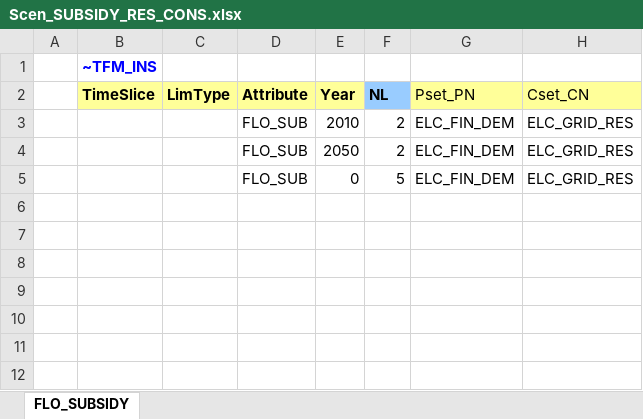
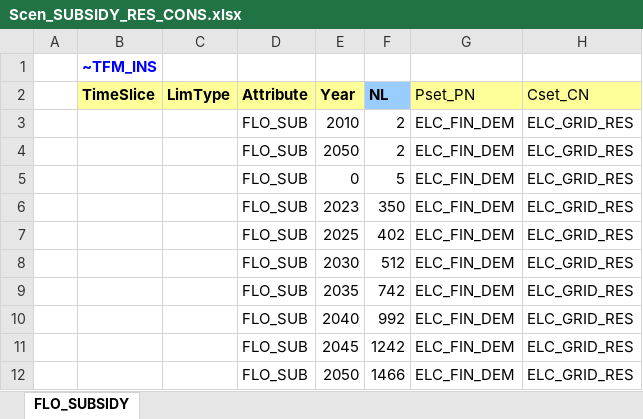
Before and after one commit to timlhe/First, an Excel workbook: SuppXLS/Scen_SUBSIDY_RES_CONS.xlsx, sheet FLO_SUBSIDY, drawn as a sheet; values as stored, in another font and other column widths than the file's, no borders; charts and pictures not drawn; the diff names each change by its address in the sheet, - before the commit and + after, or states it on an @@ line.

Commit message:
Add files via upload

```diff
--- a/SuppXLS/Scen_SUBSIDY_RES_CONS.xlsx (sheet FLO_SUBSIDY)
+++ b/SuppXLS/Scen_SUBSIDY_RES_CONS.xlsx (sheet FLO_SUBSIDY)
+row 6:  |  |  | FLO_SUB | 2023 | 350 | ELC_FIN_DEM | ELC_GRID_RES
+row 7:  |  |  | FLO_SUB | 2025 | 402 | ELC_FIN_DEM | ELC_GRID_RES
+row 8:  |  |  | FLO_SUB | 2030 | 512 | ELC_FIN_DEM | ELC_GRID_RES
+row 9:  |  |  | FLO_SUB | 2035 | 742 | ELC_FIN_DEM | ELC_GRID_RES
+row 10:  |  |  | FLO_SUB | 2040 | 992 | ELC_FIN_DEM | ELC_GRID_RES
+row 11:  |  |  | FLO_SUB | 2045 | 1242 | ELC_FIN_DEM | ELC_GRID_RES
+row 12:  |  |  | FLO_SUB | 2050 | 1466 | ELC_FIN_DEM | ELC_GRID_RES
```
Also changed, not shown: charts or pictures.
